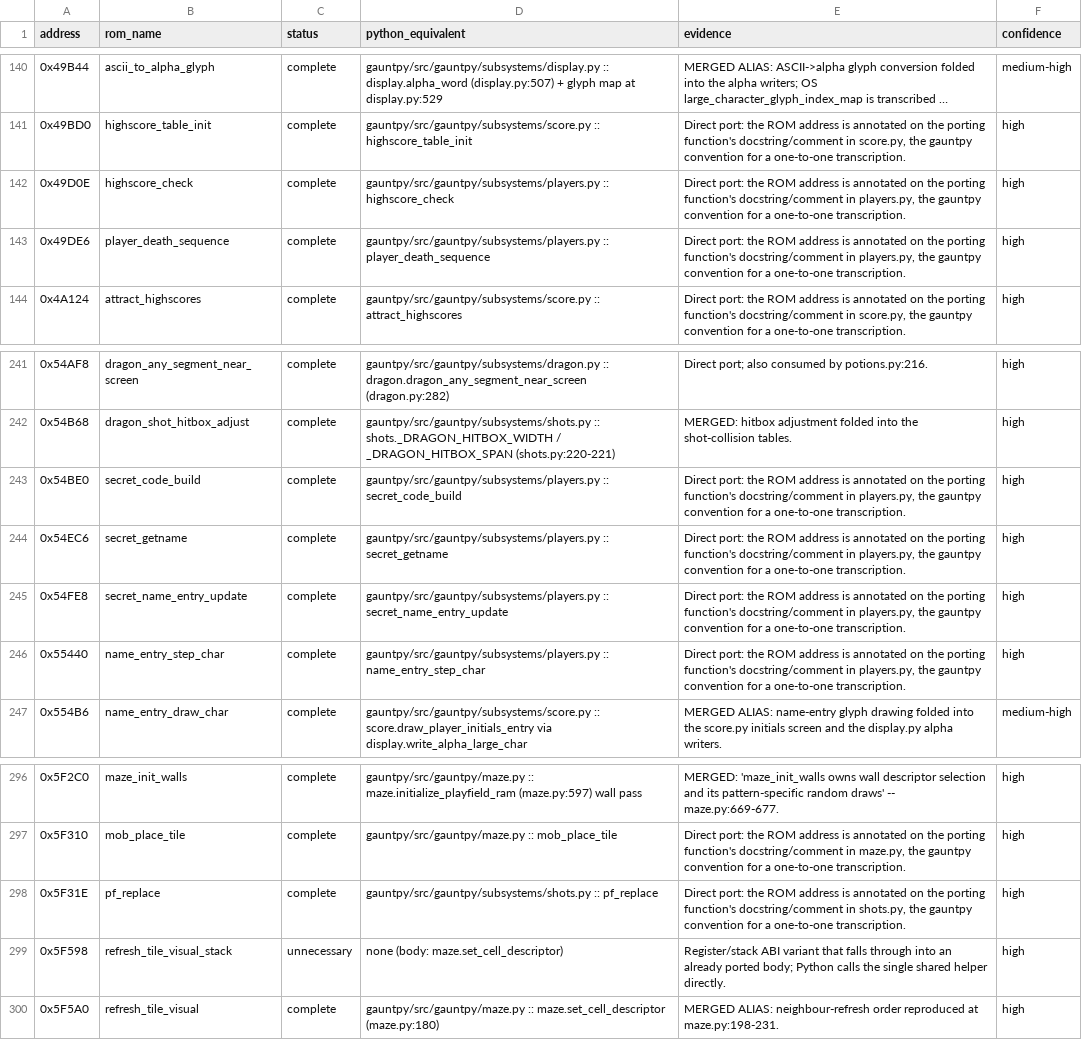
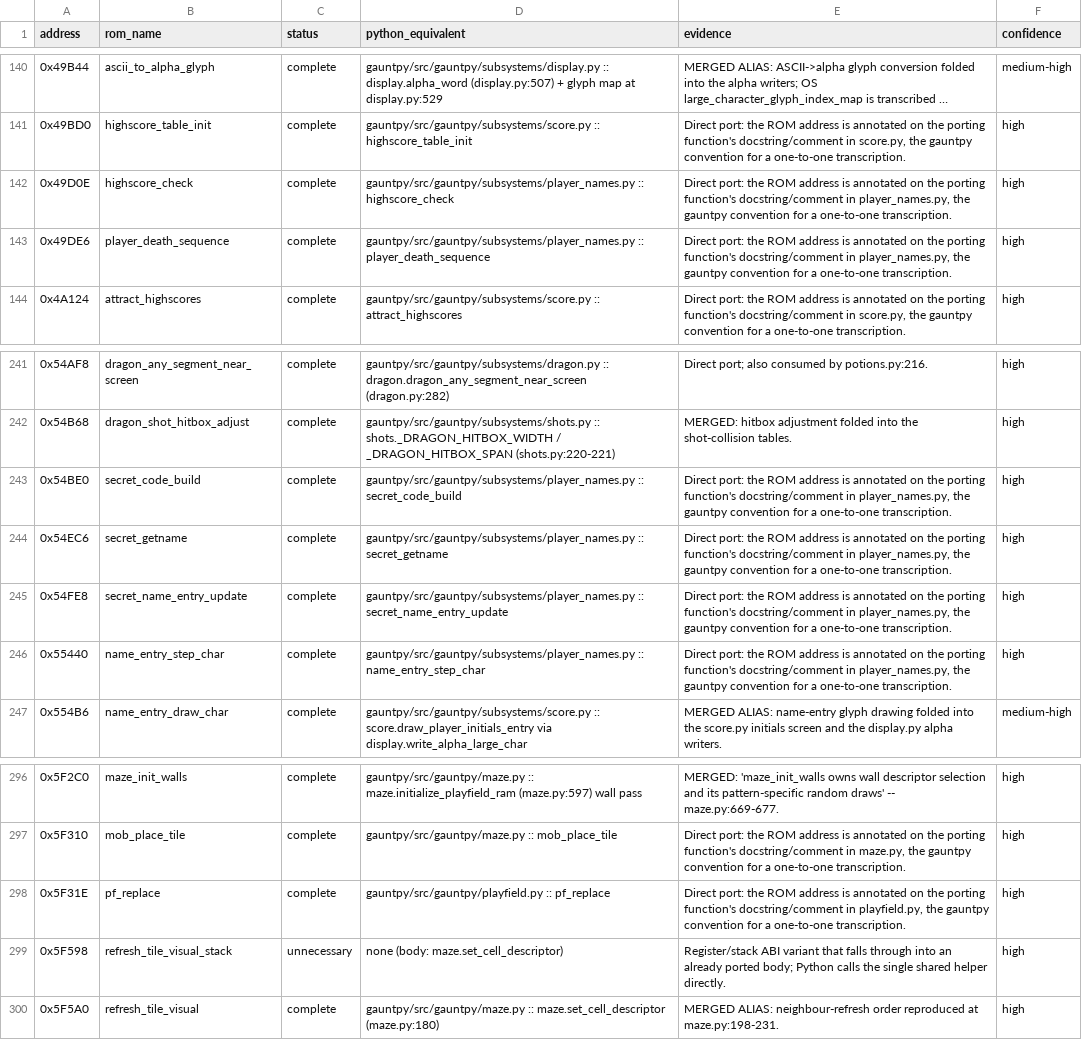
Before and after one commit to alinsavix/gauntlet-gamerom-ai-reveng, a CSV file: gauntpy/ROM_FUNCTION_AUDIT.csv, drawn as a sheet; only a part is shown, gaps mark what is left out; long unchanged cells end in ….

Commit message:
refactor: extract ROM player families and shared playfield writer

```diff
--- a/gauntpy/ROM_FUNCTION_AUDIT.csv
+++ b/gauntpy/ROM_FUNCTION_AUDIT.csv
@@ -141,4 +141,4 @@ address,rom_name,status,python_equivalent,evidence,confidence
 0x49BD0,highscore_table_init,complete,gauntpy/src/gauntpy/subsystems/score.py :: highscore_table_init,"Direct port: the ROM address is annotated on the porting function's docstring/comment in score.py, the gauntpy convention for a one-to-one transcription.",high
-0x49D0E,highscore_check,complete,gauntpy/src/gauntpy/subsystems/players.py :: highscore_check,"Direct port: the ROM address is annotated on the porting function's docstring/comment in players.py, the gauntpy convention for a one-to-one transcription.",high
-0x49DE6,player_death_sequence,complete,gauntpy/src/gauntpy/subsystems/players.py :: player_death_sequence,"Direct port: the ROM address is annotated on the porting function's docstring/comment in players.py, the gauntpy convention for a one-to-one transcription.",high
+0x49D0E,highscore_check,complete,gauntpy/src/gauntpy/subsystems/player_names.py :: highscore_check,"Direct port: the ROM address is annotated on the porting function's docstring/comment in player_names.py, the gauntpy convention for a one-to-one transcription.",high
+0x49DE6,player_death_sequence,complete,gauntpy/src/gauntpy/subsystems/player_names.py :: player_death_sequence,"Direct port: the ROM address is annotated on the porting function's docstring/comment in player_names.py, the gauntpy convention for a one-to-one transcription.",high
 0x4A124,attract_highscores,complete,gauntpy/src/gauntpy/subsystems/score.py :: attract_highscores,"Direct port: the ROM address is annotated on the porting function's docstring/comment in score.py, the gauntpy convention for a one-to-one transcription.",high
@@ -242,6 +242,6 @@ address,rom_name,status,python_equivalent,evidence,confidence
 0x54B68,dragon_shot_hitbox_adjust,complete,gauntpy/src/gauntpy/subsystems/shots.py :: shots._DRAGON_HITBOX_WIDTH / _DRAGON_HITBOX_SPAN (shots.py:220-221),MERGED: hitbox adjustment folded into the shot-collision tables.,high
-0x54BE0,secret_code_build,complete,gauntpy/src/gauntpy/subsystems/players.py :: secret_code_build,"Direct port: the ROM address is annotated on the porting function's docstring/comment in players.py, the gauntpy convention for a one-to-one transcription.",high
-0x54EC6,secret_getname,complete,gauntpy/src/gauntpy/subsystems/players.py :: secret_getname,"Direct port: the ROM address is annotated on the porting function's docstring/comment in players.py, the gauntpy convention for a one-to-one transcription.",high
-0x54FE8,secret_name_entry_update,complete,gauntpy/src/gauntpy/subsystems/players.py :: secret_name_entry_update,"Direct port: the ROM address is annotated on the porting function's docstring/comment in players.py, the gauntpy convention for a one-to-one transcription.",high
-0x55440,name_entry_step_char,complete,gauntpy/src/gauntpy/subsystems/players.py :: name_entry_step_char,"Direct port: the ROM address is annotated on the porting function's docstring/comment in players.py, the gauntpy convention for a one-to-one transcription.",high
+0x54BE0,secret_code_build,complete,gauntpy/src/gauntpy/subsystems/player_names.py :: secret_code_build,"Direct port: the ROM address is annotated on the porting function's docstring/comment in player_names.py, the gauntpy convention for a one-to-one transcription.",high
+0x54EC6,secret_getname,complete,gauntpy/src/gauntpy/subsystems/player_names.py :: secret_getname,"Direct port: the ROM address is annotated on the porting function's docstring/comment in player_names.py, the gauntpy convention for a one-to-one transcription.",high
+0x54FE8,secret_name_entry_update,complete,gauntpy/src/gauntpy/subsystems/player_names.py :: secret_name_entry_update,"Direct port: the ROM address is annotated on the porting function's docstring/comment in player_names.py, the gauntpy convention for a one-to-one transcription.",high
+0x55440,name_entry_step_char,complete,gauntpy/src/gauntpy/subsystems/player_names.py :: name_entry_step_char,"Direct port: the ROM address is annotated on the porting function's docstring/comment in player_names.py, the gauntpy convention for a one-to-one transcription.",high
 0x554B6,name_entry_draw_char,complete,gauntpy/src/gauntpy/subsystems/score.py :: score.draw_player_initials_entry via display.write_alpha_large_char,MERGED ALIAS: name-entry glyph drawing folded into the score.py initials screen and the display.py alpha writers.,medium-high
@@ -297,3 +297,3 @@ address,rom_name,status,python_equivalent,evidence,confidence
 0x5F310,mob_place_tile,complete,gauntpy/src/gauntpy/maze.py :: mob_place_tile,"Direct port: the ROM address is annotated on the porting function's docstring/comment in maze.py, the gauntpy convention for a one-to-one transcription.",high
-0x5F31E,pf_replace,complete,gauntpy/src/gauntpy/subsystems/shots.py :: pf_replace,"Direct port: the ROM address is annotated on the porting function's docstring/comment in shots.py, the gauntpy convention for a one-to-one transcription.",high
+0x5F31E,pf_replace,complete,gauntpy/src/gauntpy/playfield.py :: pf_replace,"Direct port: the ROM address is annotated on the porting function's docstring/comment in playfield.py, the gauntpy convention for a one-to-one transcription.",high
 0x5F598,refresh_tile_visual_stack,unnecessary,none (body: maze.set_cell_descriptor),Register/stack ABI variant that falls through into an already ported body; Python calls the single shared helper directly.,high
```
Also changed, not shown: 10 other files.
